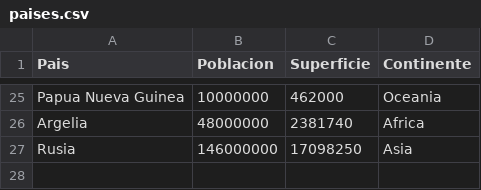
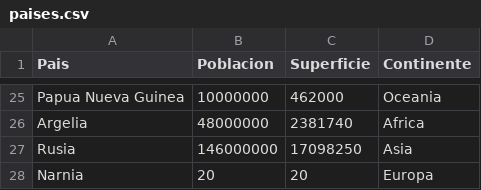
Before and after one commit to gonzalezgaston971-spec/TPI_programacion, a CSV file: paises.csv, drawn as a sheet; only a part is shown, gaps mark what is left out; the diff names each change by its address in the sheet, - before the commit and + after, or states it on an @@ line.

```diff
--- a/paises.csv
+++ b/paises.csv
+row 28: Narnia | 20 | 20 | Europa
```
Also changed, not shown: 2 other files.
